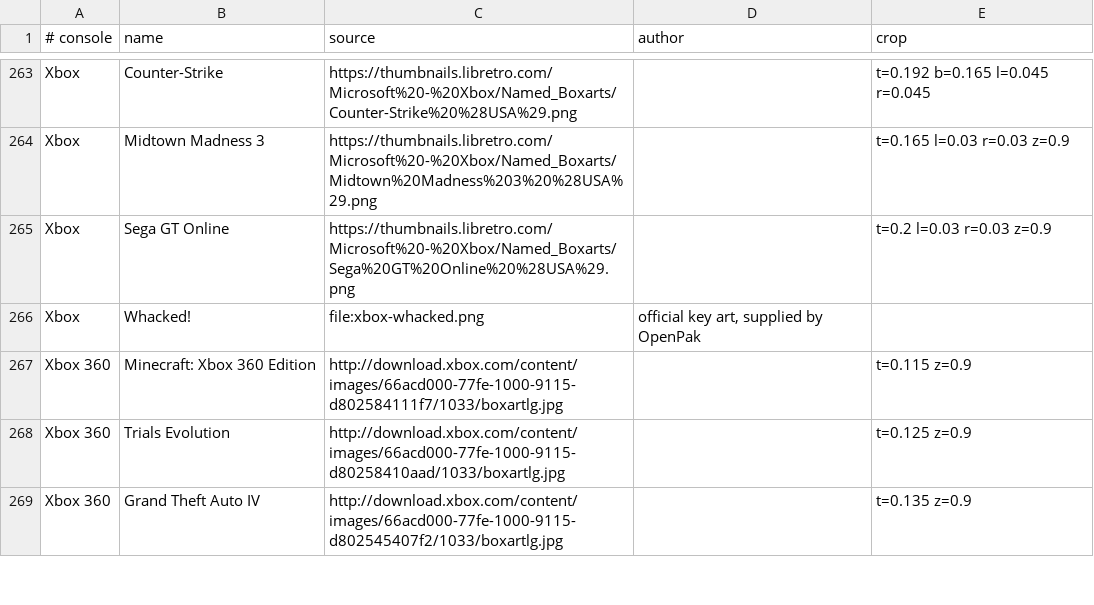
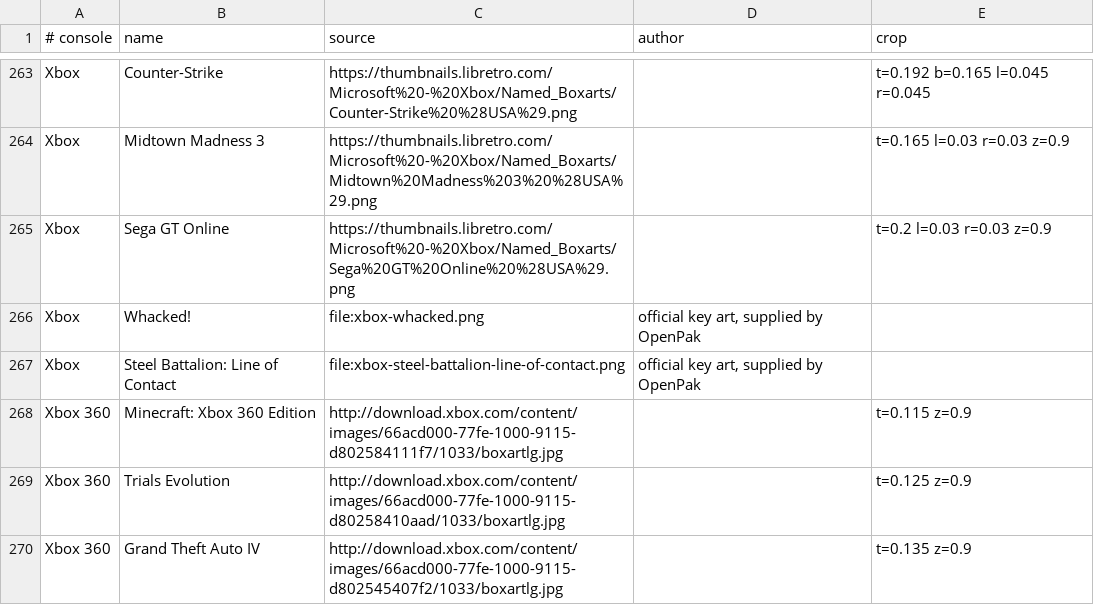
Before and after one commit to openpak/website, a TSV file: scripts/title-art/titles.tsv, drawn as a sheet; only a part is shown, gaps mark what is left out; the diff names each change by its address in the sheet, - before the commit and + after, or states it on an @@ line.

```diff
--- a/scripts/title-art/titles.tsv
+++ b/scripts/title-art/titles.tsv
+row 267: Xbox | Steel Battalion: Line of Contact | file:xbox-steel-battalion-line-of-contact.png | official key art, supplied by OpenPak
```
Also changed, not shown: web/static/art/titles/SOURCES.tsv, 2 other files.
